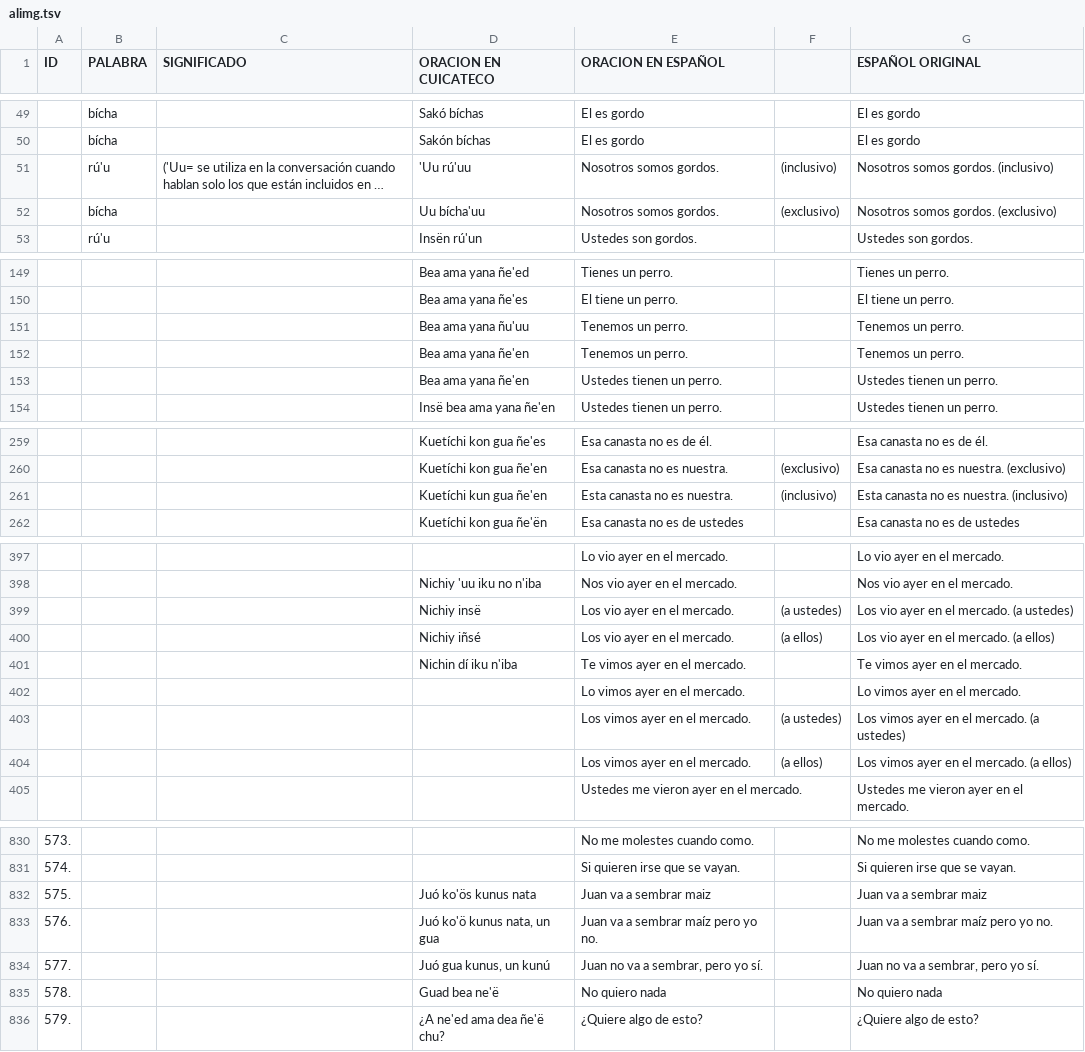
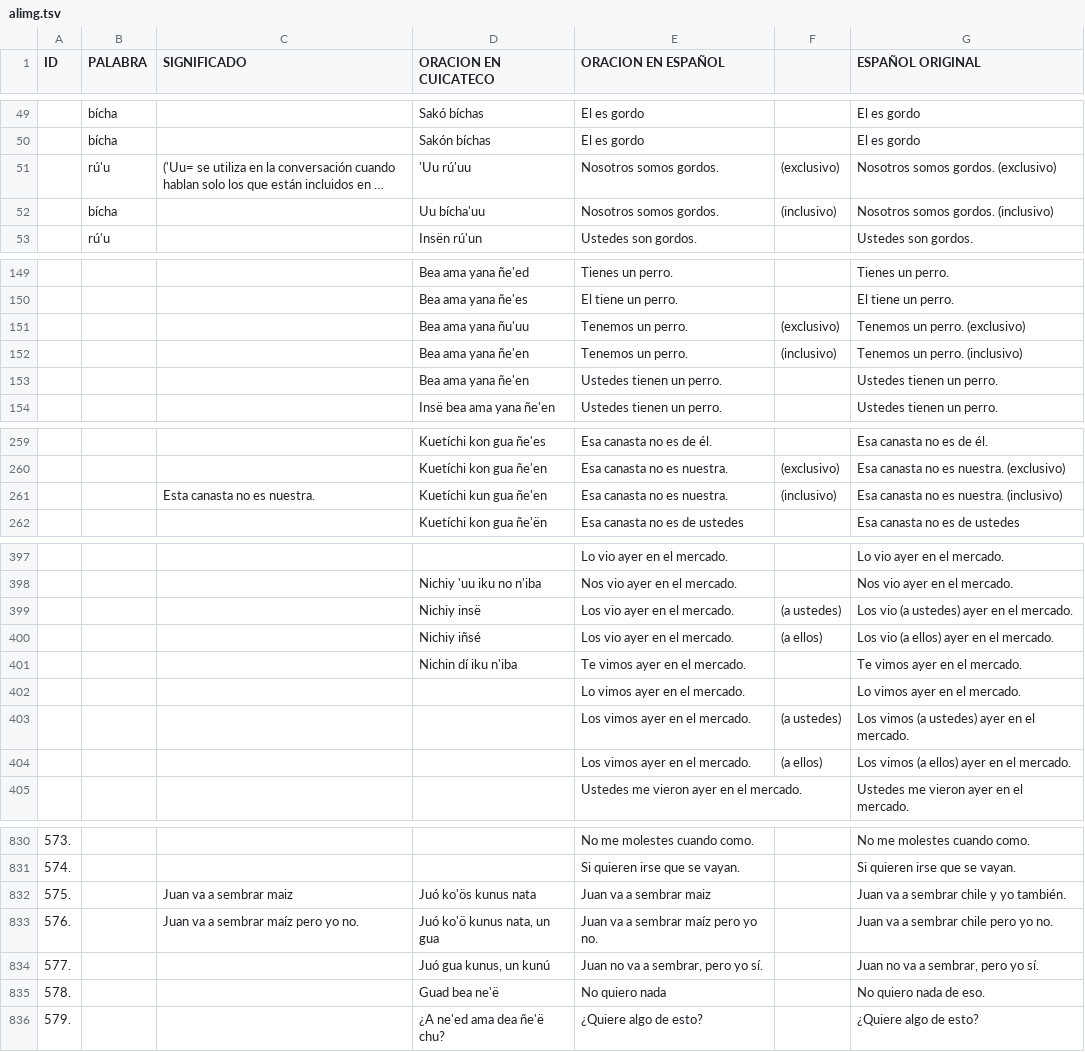
Before and after one commit to apertium/apertium-cux, a TSV file: corpora/alimg/alimg.tsv, drawn as a sheet; only a part is shown, gaps mark what is left out; long unchanged cells end in …; the diff covers the shown part only; the diff names each change by its address in the sheet, - before the commit and + after, or states it on an @@ line.

```diff
--- a/corpora/alimg/alimg.tsv
+++ b/corpora/alimg/alimg.tsv
-F51: (inclusivo)
+F51: (exclusivo)
-G51 (ESPAÑOL ORIGINAL): Nosotros somos gordos. (inclusivo)
+G51 (ESPAÑOL ORIGINAL): Nosotros somos gordos. (exclusivo)
-F52: (exclusivo)
+F52: (inclusivo)
-G52 (ESPAÑOL ORIGINAL): Nosotros somos gordos. (exclusivo)
+G52 (ESPAÑOL ORIGINAL): Nosotros somos gordos. (inclusivo)
-F151: (empty)
+F151: (exclusivo)
-G151 (ESPAÑOL ORIGINAL): Tenemos un perro.
+G151 (ESPAÑOL ORIGINAL): Tenemos un perro. (exclusivo)
-F152: (empty)
+F152: (inclusivo)
-G152 (ESPAÑOL ORIGINAL): Tenemos un perro.
+G152 (ESPAÑOL ORIGINAL): Tenemos un perro. (inclusivo)
-C261 (SIGNIFICADO): (empty)
+C261 (SIGNIFICADO): Esta canasta no es nuestra.
-E261 (ORACION EN ESPAÑOL): Esta canasta no es nuestra.
+E261 (ORACION EN ESPAÑOL): Esa canasta no es nuestra.
-G261 (ESPAÑOL ORIGINAL): Esta canasta no es nuestra. (inclusivo)
+G261 (ESPAÑOL ORIGINAL): Esa canasta no es nuestra. (inclusivo)
-G399 (ESPAÑOL ORIGINAL): Los vio ayer en el mercado. (a ustedes)
+G399 (ESPAÑOL ORIGINAL): Los vio (a ustedes) ayer en el mercado.
-G400 (ESPAÑOL ORIGINAL): Los vio ayer en el mercado. (a ellos)
+G400 (ESPAÑOL ORIGINAL): Los vio (a ellos) ayer en el mercado.
-G403 (ESPAÑOL ORIGINAL): Los vimos ayer en el mercado. (a ustedes)
+G403 (ESPAÑOL ORIGINAL): Los vimos (a ustedes) ayer en el mercado.
-G404 (ESPAÑOL ORIGINAL): Los vimos ayer en el mercado. (a ellos)
+G404 (ESPAÑOL ORIGINAL): Los vimos (a ellos) ayer en el mercado.
-C832 (SIGNIFICADO): (empty)
+C832 (SIGNIFICADO): Juan va a sembrar maiz
-G832 (ESPAÑOL ORIGINAL): Juan va a sembrar maiz
+G832 (ESPAÑOL ORIGINAL): Juan va a sembrar chile y yo también.
-C833 (SIGNIFICADO): (empty)
+C833 (SIGNIFICADO): Juan va a sembrar maíz pero yo no.
-G833 (ESPAÑOL ORIGINAL): Juan va a sembrar maíz pero yo no.
+G833 (ESPAÑOL ORIGINAL): Juan va a sembrar chile pero yo no.
-G835 (ESPAÑOL ORIGINAL): No quiero nada
+G835 (ESPAÑOL ORIGINAL): No quiero nada de eso.
```
Also changed, not shown: 3 added rows, 3 removed rows, 2 moved rows and 37 edited cells elsewhere in this file, 2 other files.
